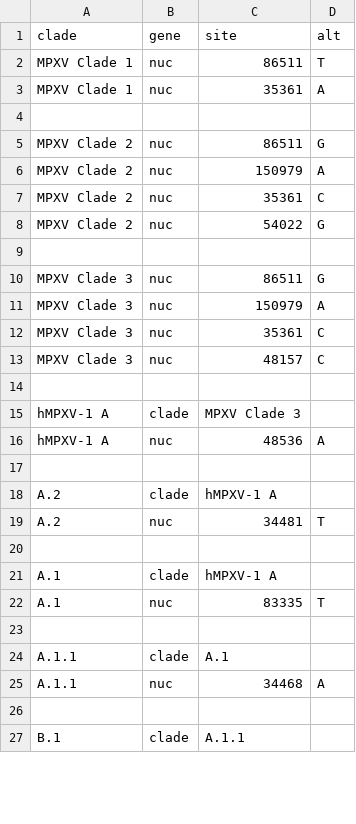
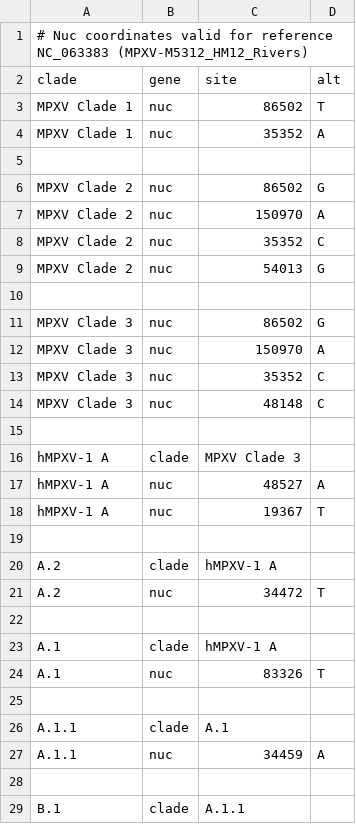
Before and after one commit to nextstrain/mpox, a TSV file: config/clades.tsv, drawn as a sheet; only a part is shown; the diff covers the shown part only.

Commit message:
add updated clades

```diff
--- a/config/clades.tsv
+++ b/config/clades.tsv
@@ -1,26 +1,28 @@
+# Nuc coordinates valid for reference NC_063383 (MPXV-M5312_HM12_Rivers)
 clade	gene	site	alt
-MPXV Clade 1	nuc	86511	T
-MPXV Clade 1	nuc	35361	A
+MPXV Clade 1	nuc	86502	T
+MPXV Clade 1	nuc	35352	A
 
-MPXV Clade 2	nuc	86511	G
-MPXV Clade 2	nuc	150979	A
-MPXV Clade 2	nuc	35361	C
-MPXV Clade 2	nuc	54022	G
+MPXV Clade 2	nuc	86502	G
+MPXV Clade 2	nuc	150970	A
+MPXV Clade 2	nuc	35352	C
+MPXV Clade 2	nuc	54013	G
 
-MPXV Clade 3	nuc	86511	G
-MPXV Clade 3	nuc	150979	A
-MPXV Clade 3	nuc	35361	C
-MPXV Clade 3	nuc	48157	C
+MPXV Clade 3	nuc	86502	G
+MPXV Clade 3	nuc	150970	A
+MPXV Clade 3	nuc	35352	C
+MPXV Clade 3	nuc	48148	C
 
 hMPXV-1 A	clade	MPXV Clade 3
-hMPXV-1 A	nuc	48536	A
+hMPXV-1 A	nuc	48527	A
+hMPXV-1 A	nuc	19367	T
 
 A.2	clade	hMPXV-1 A
-A.2	nuc	34481	T
+A.2	nuc	34472	T
 
 A.1	clade	hMPXV-1 A
-A.1	nuc	83335	T
+A.1	nuc	83326	T
 
 A.1.1	clade	A.1
-A.1.1	nuc	34468	A
+A.1.1	nuc	34459	A
 
```
Also changed, not shown: 1 edited cell elsewhere in this file, 4 other files.
